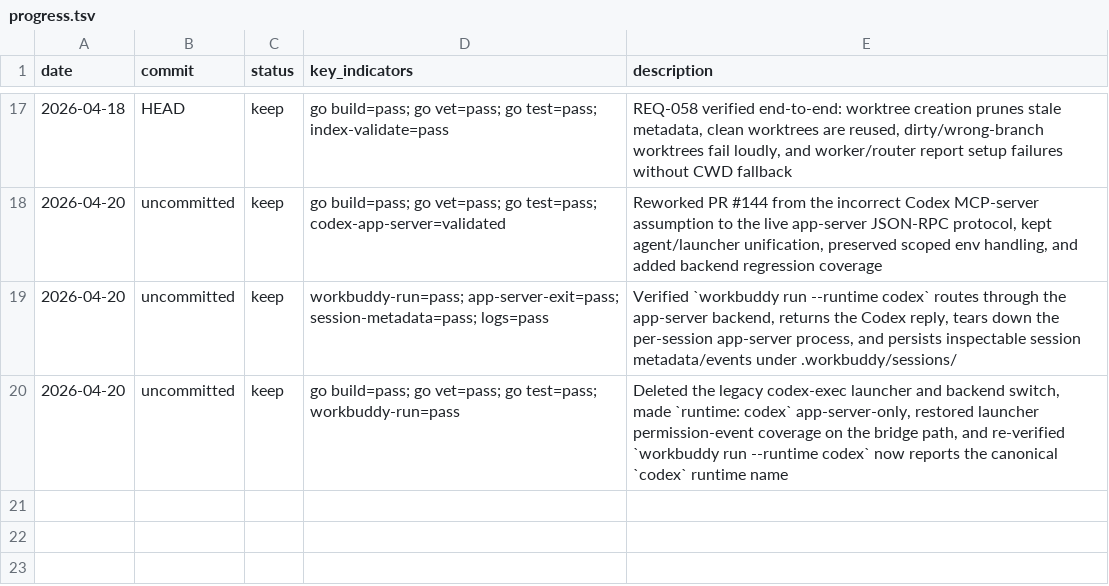
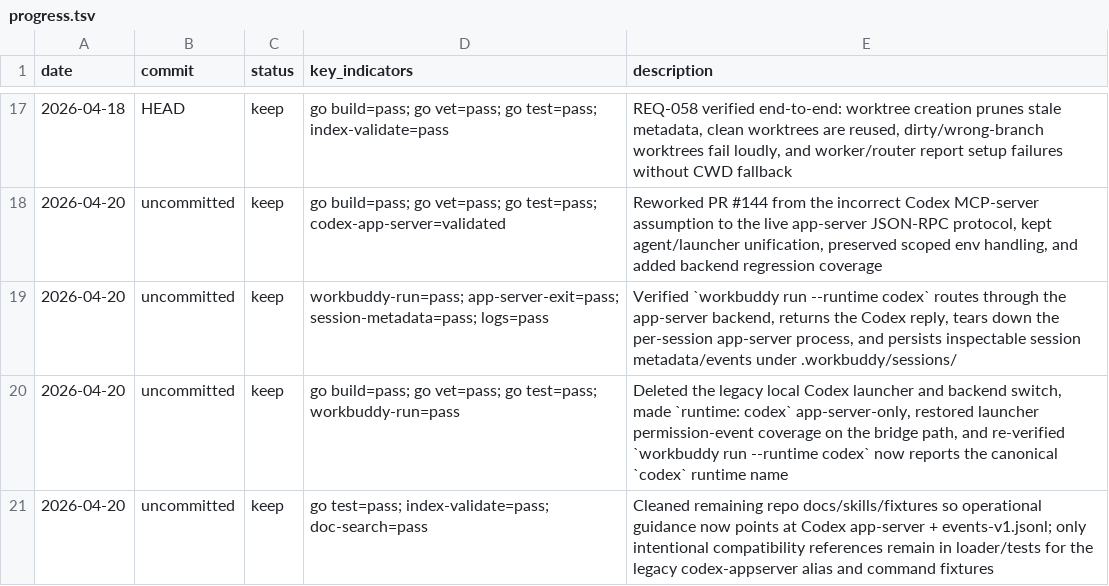
Before and after one commit to Lincyaw/workbuddy, a TSV file: progress.tsv, drawn as a sheet; only a part is shown, gaps mark what is left out.

Commit message:
docs(agent): remove stale Codex runtime references

```diff
--- a/progress.tsv
+++ b/progress.tsv
@@ -19,2 +19,3 @@ date	commit	status	key_indicators	description
 2026-04-20	uncommitted	keep	workbuddy-run=pass; app-server-exit=pass; session-metadata=pass; logs=pass	Verified `workbuddy run --runtime codex` routes through the app-server backend, returns the Codex reply, tears down the per-session app-server process, and persists inspectable session metadata/events under .workbuddy/sessions/
-2026-04-20	uncommitted	keep	go build=pass; go vet=pass; go test=pass; workbuddy-run=pass	Deleted the legacy codex-exec launcher and backend switch, made `runtime: codex` app-server-only, restored launcher permission-event coverage on the bridge path, and re-verified `workbuddy run --runtime codex` now reports the canonical `codex` runtime name
+2026-04-20	uncommitted	keep	go build=pass; go vet=pass; go test=pass; workbuddy-run=pass	Deleted the legacy local Codex launcher and backend switch, made `runtime: codex` app-server-only, restored launcher permission-event coverage on the bridge path, and re-verified `workbuddy run --runtime codex` now reports the canonical `codex` runtime name
+2026-04-20	uncommitted	keep	go test=pass; index-validate=pass; doc-search=pass	Cleaned remaining repo docs/skills/fixtures so operational guidance now points at Codex app-server + events-v1.jsonl; only intentional compatibility references remain in loader/tests for the legacy codex-appserver alias and command fixtures
```
Also changed, not shown: 19 other files.
